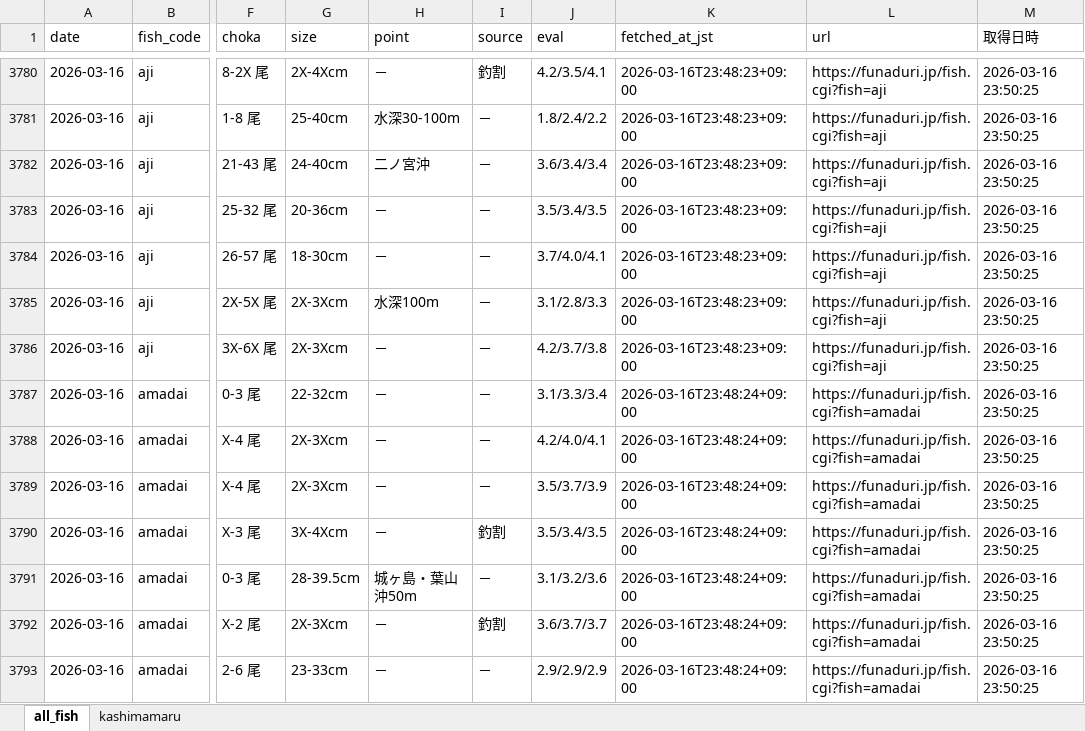
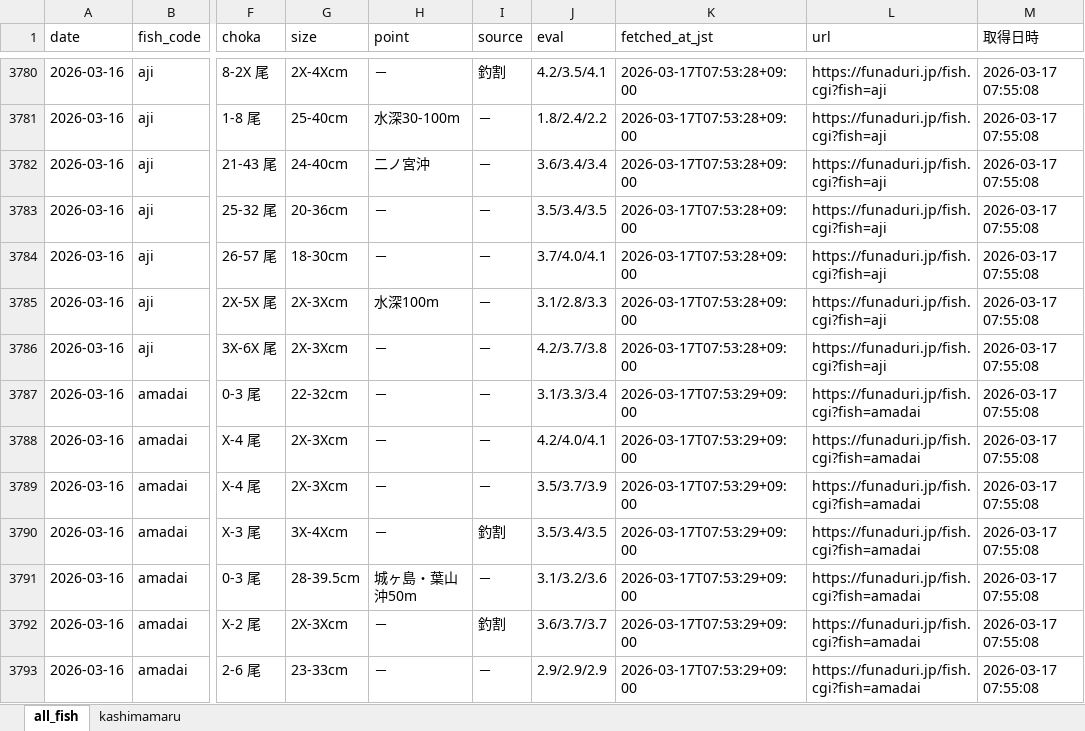
Before and after one commit to haradatakahiro/funaduri-tatiuo-auto, an Excel workbook: data/funaduri_daily.xlsx, sheet all_fish, drawn as a sheet; only a part is shown, gaps mark what is left out; values as stored, in another font and other column widths than the file's, no borders; the diff covers the shown part only; the diff names each change by its address in the sheet, - before the commit and + after, or states it on an @@ line.

```diff
--- a/data/funaduri_daily.xlsx (sheet all_fish)
+++ b/data/funaduri_daily.xlsx (sheet all_fish)
-K3780:K3786 (fetched_at_jst): 2026-03-16T23:48:23+09:00
+K3780:K3786 (fetched_at_jst): 2026-03-17T07:53:28+09:00
-M3780:M3793 (取得日時): 2026-03-16 23:50:25
+M3780:M3793 (取得日時): 2026-03-17 07:55:08
-K3787:K3793 (fetched_at_jst): 2026-03-16T23:48:24+09:00
+K3787:K3793 (fetched_at_jst): 2026-03-17T07:53:29+09:00
```
Also changed, not shown: 228 edited cells elsewhere in this sheet, sheet kashimamaru.
